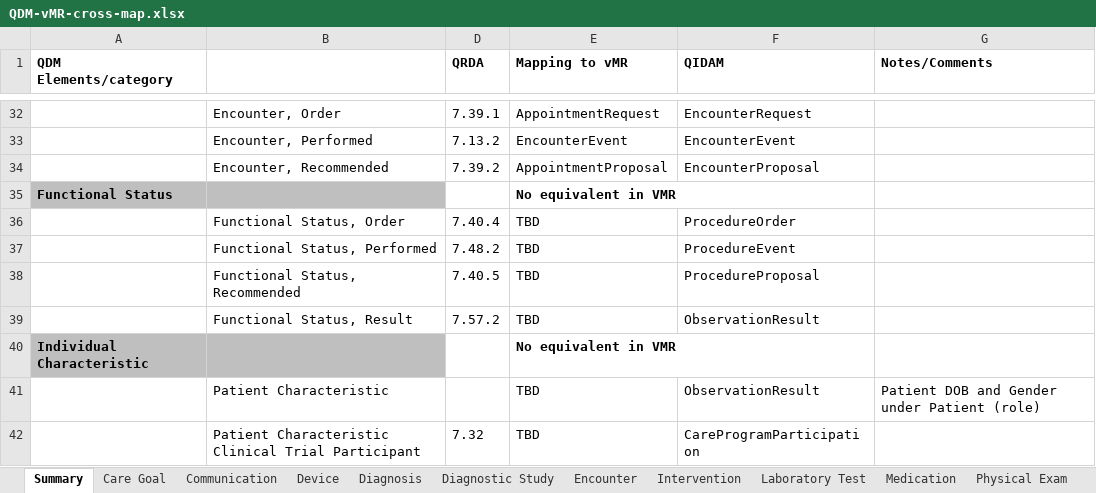
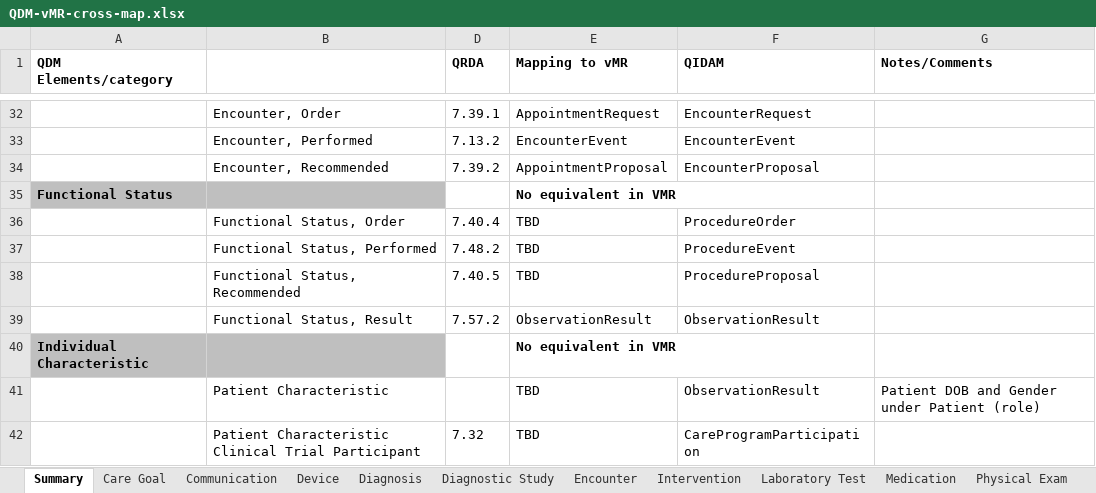
Before and after one commit to cqframework/OneModel, an Excel workbook: documents/QDM-vMR-cross-map.xlsx, sheet Summary, drawn as a sheet; only a part is shown, gaps mark what is left out; values as stored, in another font and other column widths than the file's, no borders; the diff covers the shown part only; the diff names each change by its address in the sheet, - before the commit and + after, or states it on an @@ line.

Commit message:
update summary QIDAM mappings; e.g. Transfer of Care

```diff
--- a/documents/QDM-vMR-cross-map.xlsx (sheet Summary)
+++ b/documents/QDM-vMR-cross-map.xlsx (sheet Summary)
-E39 (Mapping to vMR): TBD
+E39 (Mapping to vMR): ObservationResult
```
Also changed, not shown: 13 edited cells elsewhere in this sheet, sheet Others, sheet Laboratory Test.
